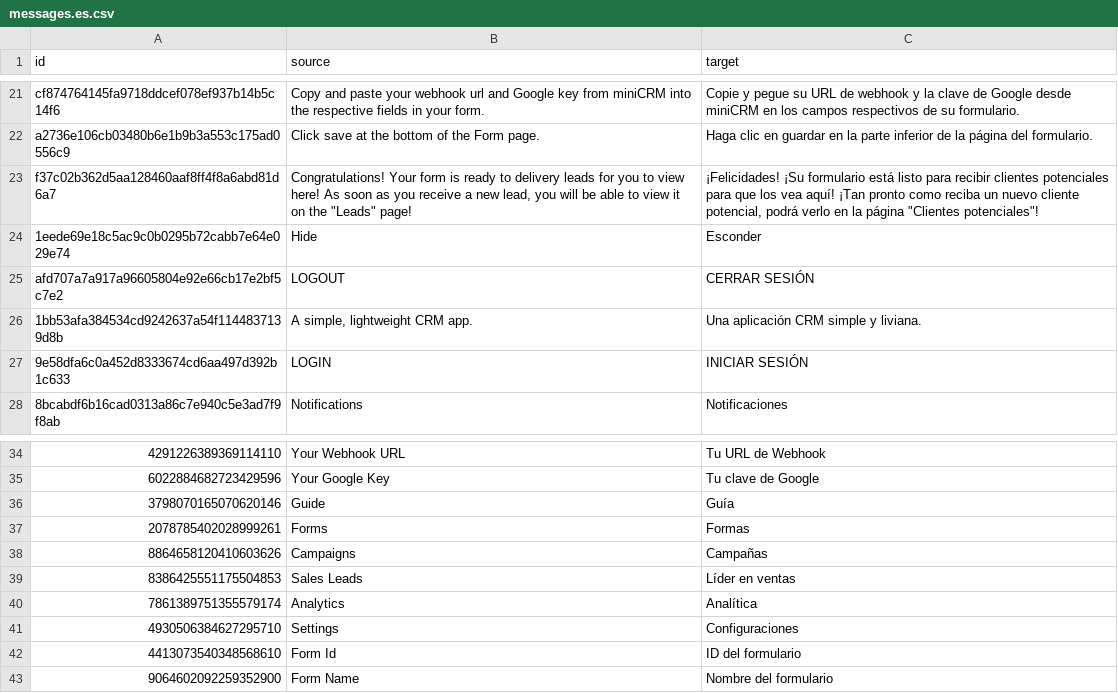
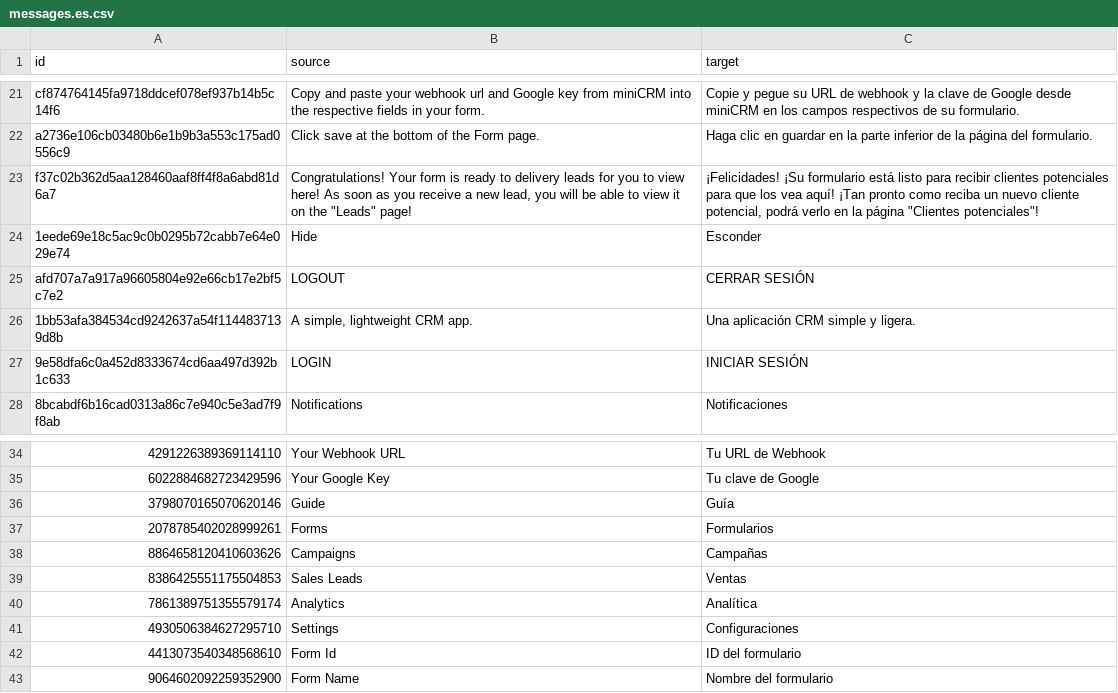
Before and after one commit to MiniCRM-Group/MiniCRM, a CSV file: frontend/src/locales/translations/csv/messages.es.csv, drawn as a sheet; only a part is shown, gaps mark what is left out; the diff covers the shown part only.

```diff
--- a/frontend/src/locales/translations/csv/messages.es.csv
+++ b/frontend/src/locales/translations/csv/messages.es.csv
@@ -25,3 +25,3 @@
 "afd707a7a917a96605804e92e66cb17e2bf5c7e2","LOGOUT","CERRAR SESIÓN"
-"1bb53afa384534cd9242637a54f1144837139d8b","A simple, lightweight CRM app.","Una aplicación CRM simple y liviana."
+"1bb53afa384534cd9242637a54f1144837139d8b","A simple, lightweight CRM app.","Una aplicación CRM simple y ligera."
 "9e58dfa6c0a452d8333674cd6aa497d392b1c633","LOGIN","INICIAR SESIÓN"
@@ -36,5 +36,5 @@
 "3798070165070620146","Guide","Guía"
-"2078785402028999261","Forms","Formas"
+"2078785402028999261","Forms","Formularios"
 "8864658120410603626","Campaigns","Campañas"
-"8386425551175504853","Sales Leads","Líder en ventas"
+"8386425551175504853","Sales Leads","Ventas"
 "7861389751355579174","Analytics","Analítica"
```
Also changed, not shown: 13 edited cells elsewhere in this file, 1 other file.
